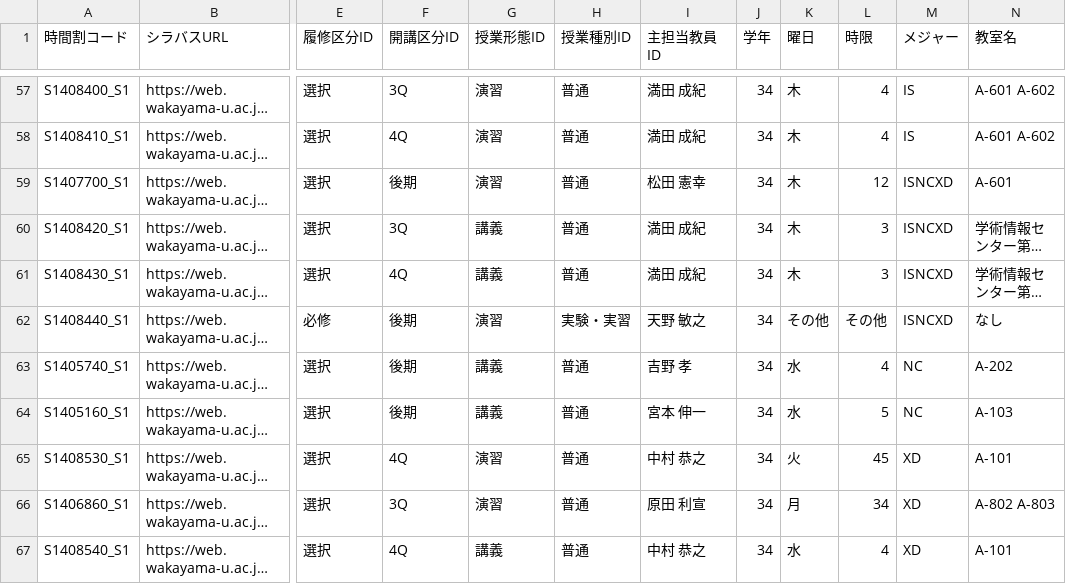
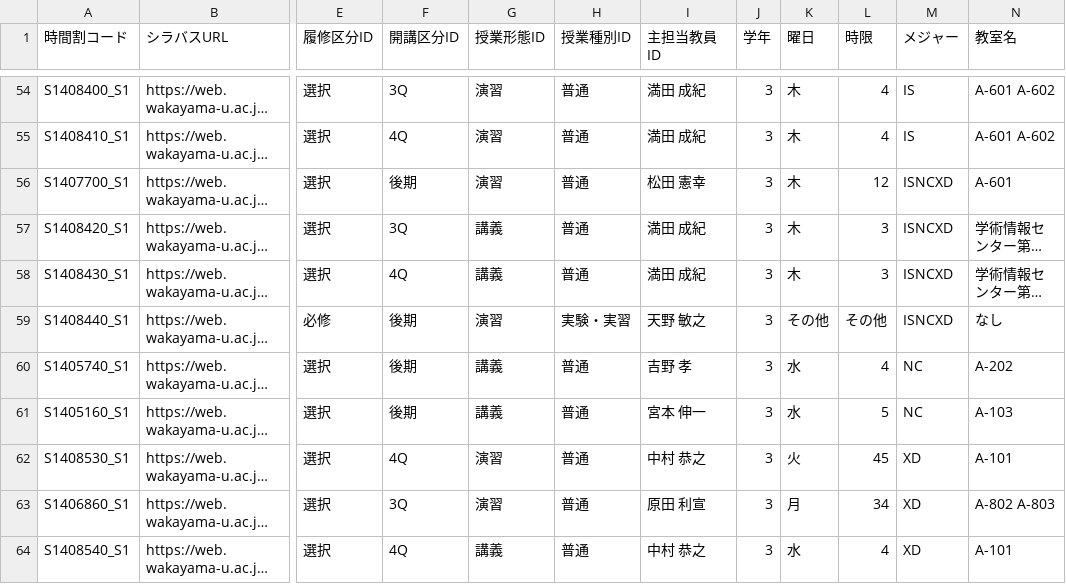
Before and after one commit to tsmh3939/ModelTimeTable, a CSV file: docs/data/2026.csv, drawn as a sheet; only a part is shown, gaps mark what is left out; long unchanged cells end in …; addresses are those after the commit; the diff covers the shown part only; the diff names each change by its address in the sheet, - before the commit and + after, or states it on an @@ line.

```diff
--- a/docs/data/2026.csv
+++ b/docs/data/2026.csv
-J54:J64 (学年): 34
+J54:J64 (学年): 3
```
Also changed, not shown: 3 removed rows and 60 edited cells elsewhere in this file.
